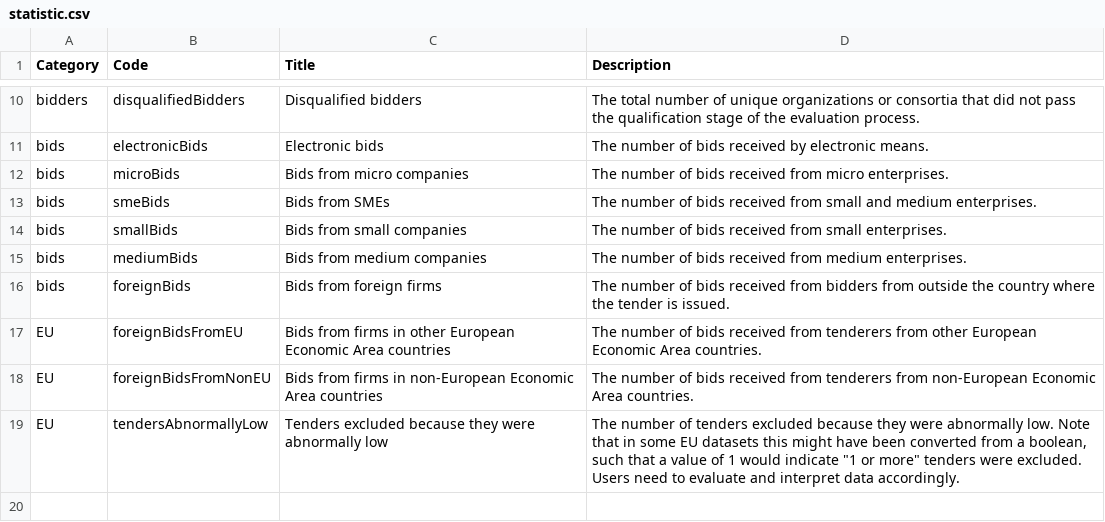
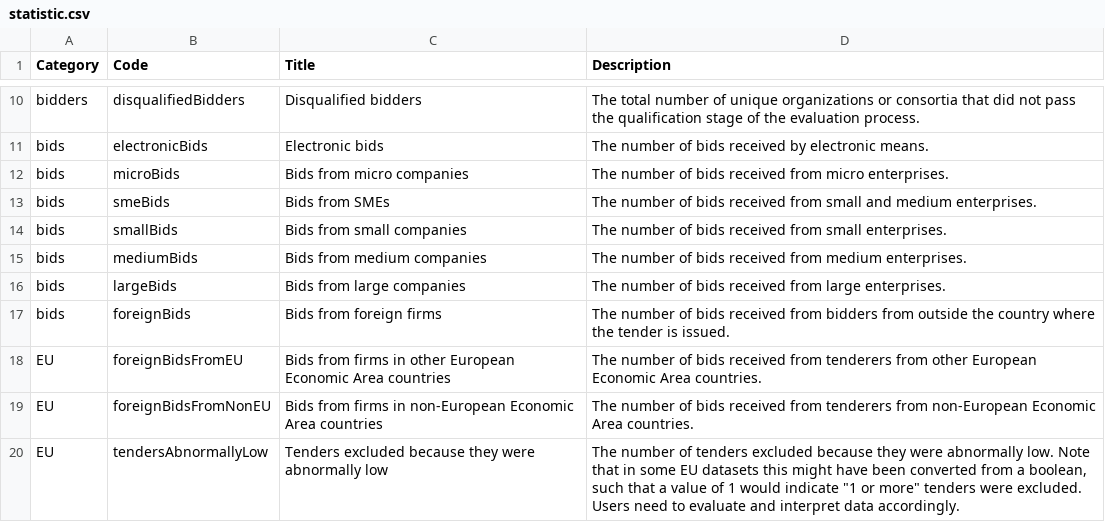
Before and after one commit to open-contracting-extensions/ocds_bid_extension, a CSV file: codelists/statistic.csv, drawn as a sheet; only a part is shown, gaps mark what is left out; the diff names each change by its address in the sheet, - before the commit and + after, or states it on an @@ line.

```diff
--- a/codelists/statistic.csv
+++ b/codelists/statistic.csv
+row 16: bids | largeBids | Bids from large companies | The number of bids received from large enterprises.
```
Also changed, not shown: 1 other file.
